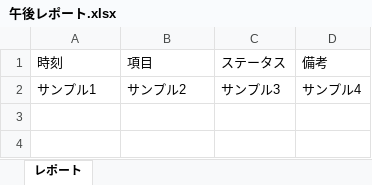
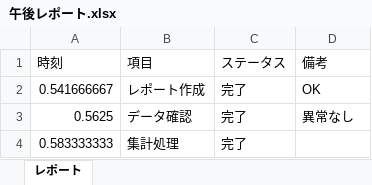
Before and after one commit to tk-daisuke/kai_system, an Excel workbook: sample/午後レポート.xlsx, sheet レポート, drawn as a sheet; values as stored, in another font and other column widths than the file's, no borders; removed rows and columns are numbered as before the commit, all else as after; the diff names each change by its address in the sheet, - before the commit and + after, or states it on an @@ line.

Commit message:
eat: Co-worker Botの初期リリース (v1.0) 【機能追加】 - タスク自動実行機能の実装 (Webダウンロード -> Excel転記) - やり直し機能の強化 (タスク指定実行、単体実行) - 起動時の安全チェック (ブラウザ自動起動、警告表示) - 本番/テスト環境の分離 (--envオプション対応) 【改善】 - 設定ファイル(Task_Master.xlsx)の列構造最適化 - プログレスバーと履歴ログのUI改善 【ドキュメント】 - ユーザーマニュアル (docs/user_manual.md) - 開発・配布マニュアル (docs/developer_manual.md) 【その他】 - プロジェクト構成の整理 (.gitignore更新)

```diff
--- a/sample/午後レポート.xlsx (sheet レポート)
+++ b/sample/午後レポート.xlsx (sheet レポート)
-row 2: サンプル1 | サンプル2 | サンプル3 | サンプル4
+row 2: 0.541666667 | レポート作成 | 完了 | OK
+row 3: 0.5625 | データ確認 | 完了 | 異常なし
+row 4: 0.583333333 | 集計処理 | 完了
```
Also changed, not shown: sample/在庫管理.xlsx, sample/売上データ.xlsx, 12 other files.
